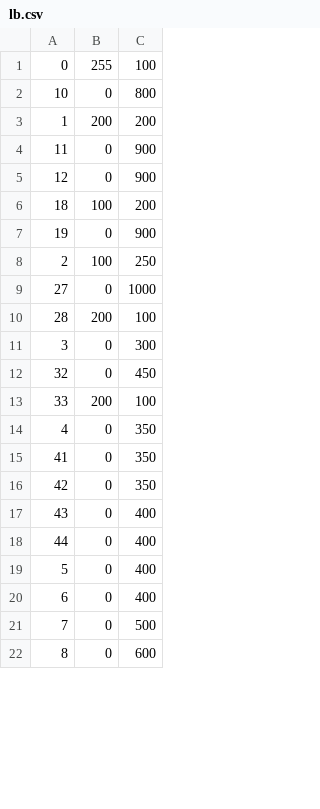
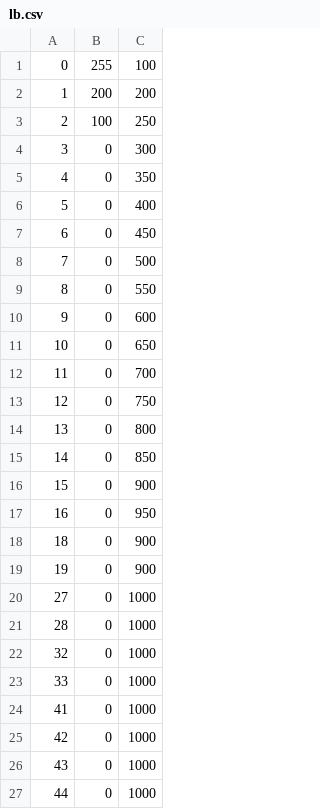
Before and after one commit to GoGoGadgetRepo/ArchInstallMBP, a CSV file: scripts/lb.csv, drawn as a sheet; only a part is shown; the diff covers the shown part only.

```diff
--- a/scripts/lb.csv
+++ b/scripts/lb.csv
@@ -1,22 +1,27 @@
 0,255,100
-10,0,800
 1,200,200
-11,0,900
-12,0,900
-18,100,200
+2,100,250
+3,0,300
+4,0,350
+5,0,400
+6,0,450
+7,0,500
+8,0,550
+9,0,600
+10,0,650
+11,0,700
+12,0,750
+13,0,800
+14,0,850
+15,0,900
+16,0,950
+18,0,900
 19,0,900
-2,100,250
 27,0,1000
-28,200,100
-3,0,300
-32,0,450
-33,200,100
-4,0,350
-41,0,350
-42,0,350
-43,0,400
-44,0,400
-5,0,400
-6,0,400
-7,0,500
-8,0,600
+28,0,1000
+32,0,1000
+33,0,1000
+41,0,1000
+42,0,1000
+43,0,1000
+44,0,1000
```
Also changed, not shown: 2 added rows, 1 removed row and 1 edited cell elsewhere in this file, 11 other files.
